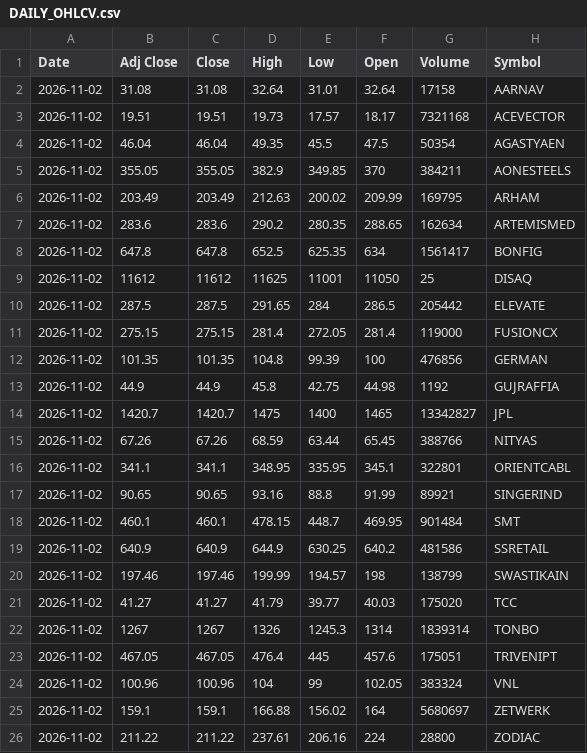
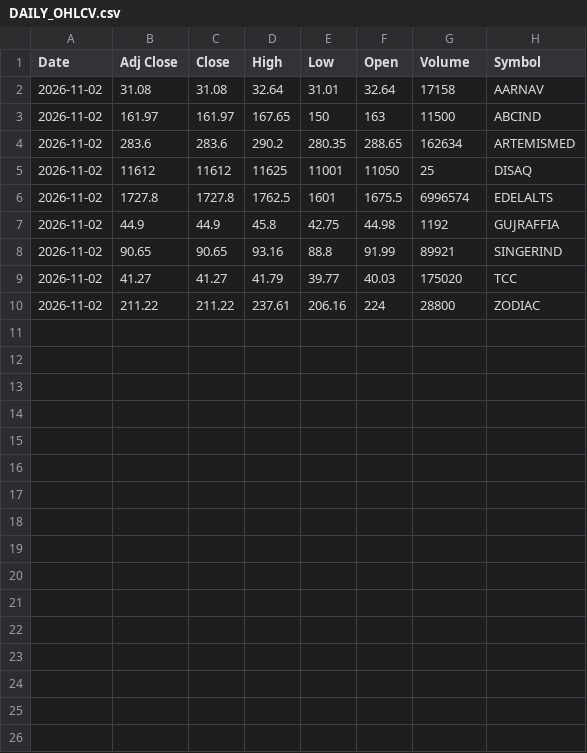
Before and after one commit to VarunNeel/alphatrace-feed, a CSV file: ohlcv/DAILY_OHLCV.csv, drawn as a sheet; removed rows and columns are numbered as before the commit, all else as after; the diff names each change by its address in the sheet, - before the commit and + after, or states it on an @@ line.

Commit message:
OHLCV 2026-11-02

```diff
--- a/ohlcv/DAILY_OHLCV.csv
+++ b/ohlcv/DAILY_OHLCV.csv
-row 3: 2026-11-02 | 19.51 | 19.51 | 19.73 | 17.57 | 18.17 | 7321168 | ACEVECTOR
-row 4: 2026-11-02 | 46.04 | 46.04 | 49.35 | 45.5 | 47.5 | 50354 | AGASTYAEN
-row 5: 2026-11-02 | 355.05 | 355.05 | 382.9 | 349.85 | 370 | 384211 | AONESTEELS
-row 6: 2026-11-02 | 203.49 | 203.49 | 212.63 | 200.02 | 209.99 | 169795 | ARHAM
+row 3: 2026-11-02 | 161.97 | 161.97 | 167.65 | 150 | 163 | 11500 | ABCIND
-row 8: 2026-11-02 | 647.8 | 647.8 | 652.5 | 625.35 | 634 | 1561417 | BONFIG
-row 10: 2026-11-02 | 287.5 | 287.5 | 291.65 | 284 | 286.5 | 205442 | ELEVATE
-row 11: 2026-11-02 | 275.15 | 275.15 | 281.4 | 272.05 | 281.4 | 119000 | FUSIONCX
-row 12: 2026-11-02 | 101.35 | 101.35 | 104.8 | 99.39 | 100 | 476856 | GERMAN
+row 6: 2026-11-02 | 1727.8 | 1727.8 | 1762.5 | 1601 | 1675.5 | 6996574 | EDELALTS
-row 14: 2026-11-02 | 1420.7 | 1420.7 | 1475 | 1400 | 1465 | 13342827 | JPL
-row 15: 2026-11-02 | 67.26 | 67.26 | 68.59 | 63.44 | 65.45 | 388766 | NITYAS
-row 16: 2026-11-02 | 341.1 | 341.1 | 348.95 | 335.95 | 345.1 | 322801 | ORIENTCABL
-row 18: 2026-11-02 | 460.1 | 460.1 | 478.15 | 448.7 | 469.95 | 901484 | SMT
-row 19: 2026-11-02 | 640.9 | 640.9 | 644.9 | 630.25 | 640.2 | 481586 | SSRETAIL
-row 20: 2026-11-02 | 197.46 | 197.46 | 199.99 | 194.57 | 198 | 138799 | SWASTIKAIN
-row 22: 2026-11-02 | 1267 | 1267 | 1326 | 1245.3 | 1314 | 1839314 | TONBO
-row 23: 2026-11-02 | 467.05 | 467.05 | 476.4 | 445 | 457.6 | 175051 | TRIVENIPT
-row 24: 2026-11-02 | 100.96 | 100.96 | 104 | 99 | 102.05 | 383324 | VNL
-row 25: 2026-11-02 | 159.1 | 159.1 | 166.88 | 156.02 | 164 | 5680697 | ZETWERK
```
Also changed, not shown: ohlcv/daily/2026-11-02.csv, 2 other files.
